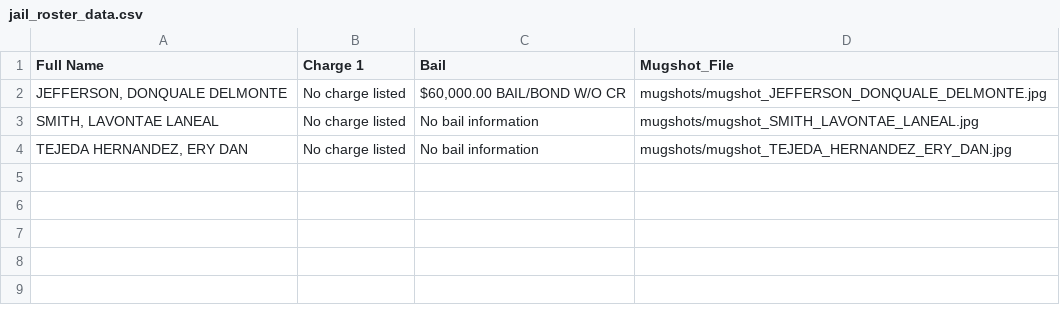
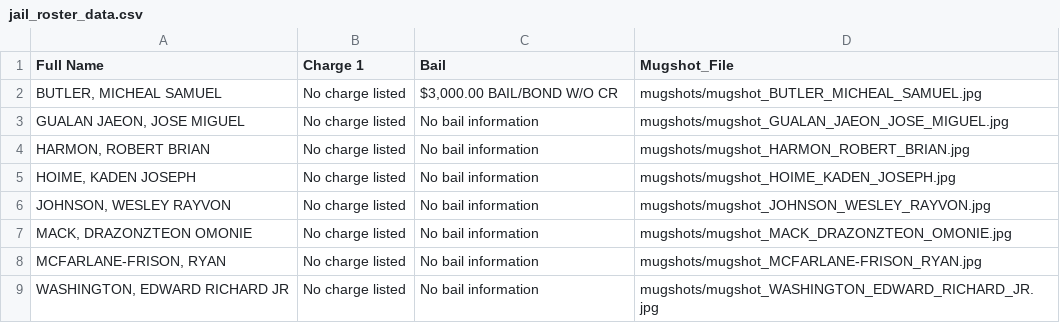
Before and after one commit to ryanjhermes/minneapolismugshots, a CSV file: jail_roster_data.csv, drawn as a sheet.

```diff
--- a/jail_roster_data.csv
+++ b/jail_roster_data.csv
@@ -1,4 +1,9 @@
 Full Name,Charge 1,Bail,Mugshot_File
-"JEFFERSON, DONQUALE DELMONTE",No charge listed,"$60,000.00 BAIL/BOND W/O CR",mugshots/mugshot_JEFFERSON_DONQUALE_DELMONTE.jpg
-"SMITH, LAVONTAE LANEAL",No charge listed,No bail information,mugshots/mugshot_SMITH_LAVONTAE_LANEAL.jpg
-"TEJEDA HERNANDEZ, ERY DAN",No charge listed,No bail information,mugshots/mugshot_TEJEDA_HERNANDEZ_ERY_DAN.jpg
+"BUTLER, MICHEAL SAMUEL",No charge listed,"$3,000.00 BAIL/BOND W/O CR",mugshots/mugshot_BUTLER_MICHEAL_SAMUEL.jpg
+"GUALAN JAEON, JOSE MIGUEL",No charge listed,No bail information,mugshots/mugshot_GUALAN_JAEON_JOSE_MIGUEL.jpg
+"HARMON, ROBERT BRIAN",No charge listed,No bail information,mugshots/mugshot_HARMON_ROBERT_BRIAN.jpg
+"HOIME, KADEN JOSEPH",No charge listed,No bail information,mugshots/mugshot_HOIME_KADEN_JOSEPH.jpg
+"JOHNSON, WESLEY RAYVON",No charge listed,No bail information,mugshots/mugshot_JOHNSON_WESLEY_RAYVON.jpg
+"MACK, DRAZONZTEON OMONIE",No charge listed,No bail information,mugshots/mugshot_MACK_DRAZONZTEON_OMONIE.jpg
+"MCFARLANE-FRISON, RYAN",No charge listed,No bail information,mugshots/mugshot_MCFARLANE-FRISON_RYAN.jpg
+"WASHINGTON, EDWARD RICHARD JR",No charge listed,No bail information,mugshots/mugshot_WASHINGTON_EDWARD_RICHARD_JR.jpg
```
Also changed, not shown: 9 other files.
